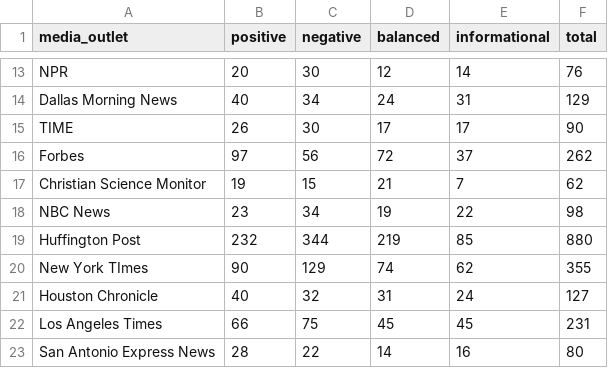
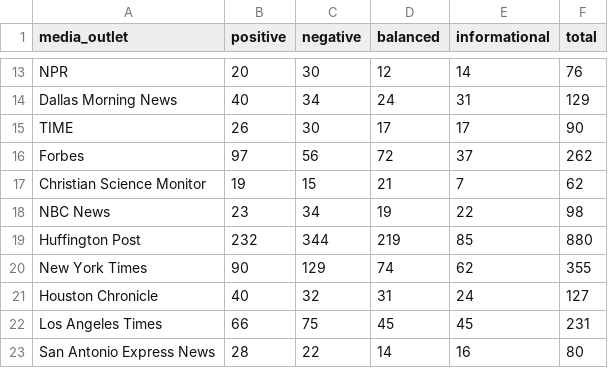
Before and after one commit to alonsoag86/msdv-final, a CSV file: js/media_tendency.csv, drawn as a sheet; only a part is shown, gaps mark what is left out.

```diff
--- a/js/media_tendency.csv
+++ b/js/media_tendency.csv
@@ -19,3 +19,3 @@ NBC News,23,34,19,22,98
 Huffington Post,232,344,219,85,880
-New York TImes,90,129,74,62,355
+New York Times,90,129,74,62,355
 Houston Chronicle,40,32,31,24,127
```
Also changed, not shown: 4 other files.
